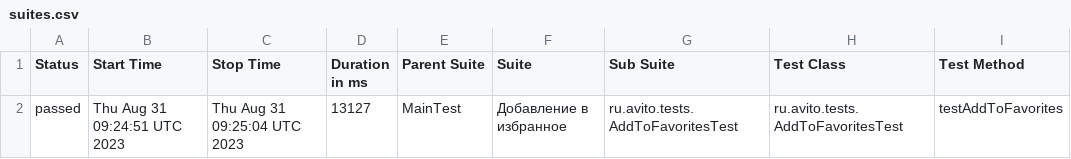
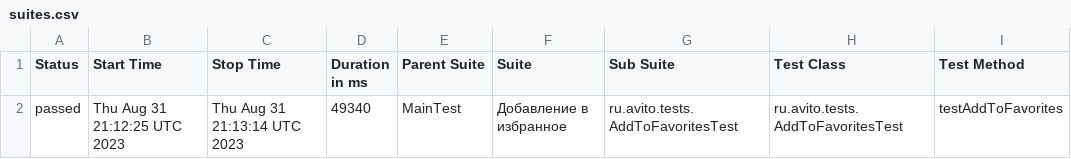
Before and after one commit to Doma-Sapiens/test-web, a CSV file: data/suites.csv, drawn as a sheet; only a part is shown; the diff names each change by its address in the sheet, - before the commit and + after, or states it on an @@ line.

```diff
--- a/data/suites.csv
+++ b/data/suites.csv
-B2 (Start Time): Thu Aug 31 09:24:51 UTC 2023
+B2 (Start Time): Thu Aug 31 21:12:25 UTC 2023
-C2 (Stop Time): Thu Aug 31 09:25:04 UTC 2023
+C2 (Stop Time): Thu Aug 31 21:13:14 UTC 2023
-D2 (Duration in ms): 13127
+D2 (Duration in ms): 49340
```
Also changed, not shown: 18 other files.
